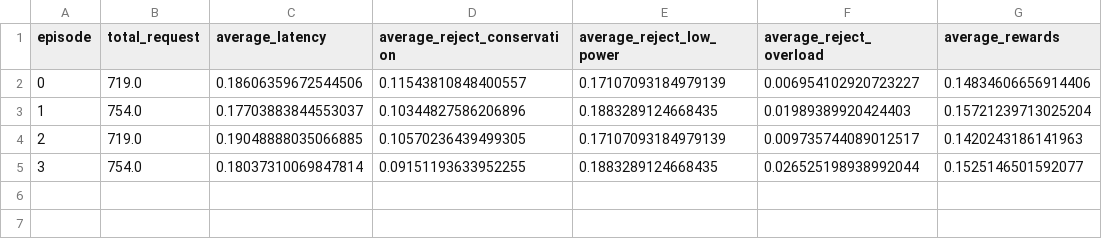
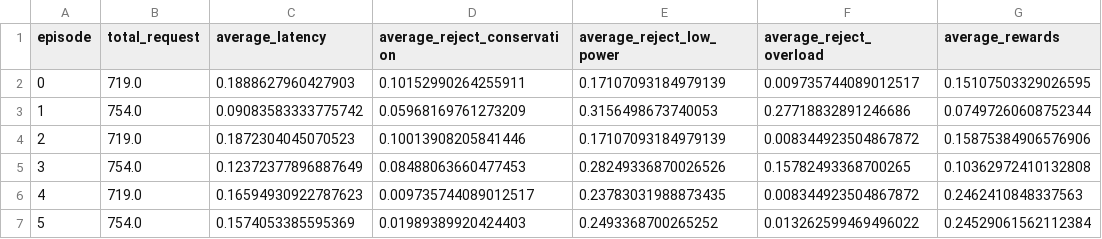
Before and after one commit to Tahuubinh/Adaptive_processor_frequency_IoT_offloading, a CSV file: result/NAFAPER/overall.csv, drawn as a sheet.

```diff
--- a/result/NAFAPER/overall.csv
+++ b/result/NAFAPER/overall.csv
@@ -1,5 +1,7 @@
 episode,total_request,average_latency,average_reject_conservation,average_reject_low_power,average_reject_overload,average_rewards
-0,719.0,0.18606359672544506,0.11543810848400557,0.17107093184979139,0.006954102920723227,0.14834606656914406
-1,754.0,0.17703883844553037,0.10344827586206896,0.1883289124668435,0.01989389920424403,0.15721239713025204
-2,719.0,0.19048888035066885,0.10570236439499305,0.17107093184979139,0.009735744089012517,0.1420243186141963
-3,754.0,0.18037310069847814,0.09151193633952255,0.1883289124668435,0.026525198938992044,0.1525146501592077
+0,719.0,0.1888627960427903,0.10152990264255911,0.17107093184979139,0.009735744089012517,0.15107503329026595
+1,754.0,0.09083583333775742,0.05968169761273209,0.3156498673740053,0.27718832891246686,0.07497260608752344
+2,719.0,0.1872304045070523,0.10013908205841446,0.17107093184979139,0.008344923504867872,0.15875384906576906
+3,754.0,0.12372377896887649,0.08488063660477453,0.28249336870026526,0.15782493368700265,0.10362972410132808
+4,719.0,0.16594930922787623,0.009735744089012517,0.23783031988873435,0.008344923504867872,0.2462410848337563
+5,754.0,0.1574053385595369,0.01989389920424403,0.2493368700265252,0.013262599469496022,0.24529061562112384
```
Also changed, not shown: 28 other files.
